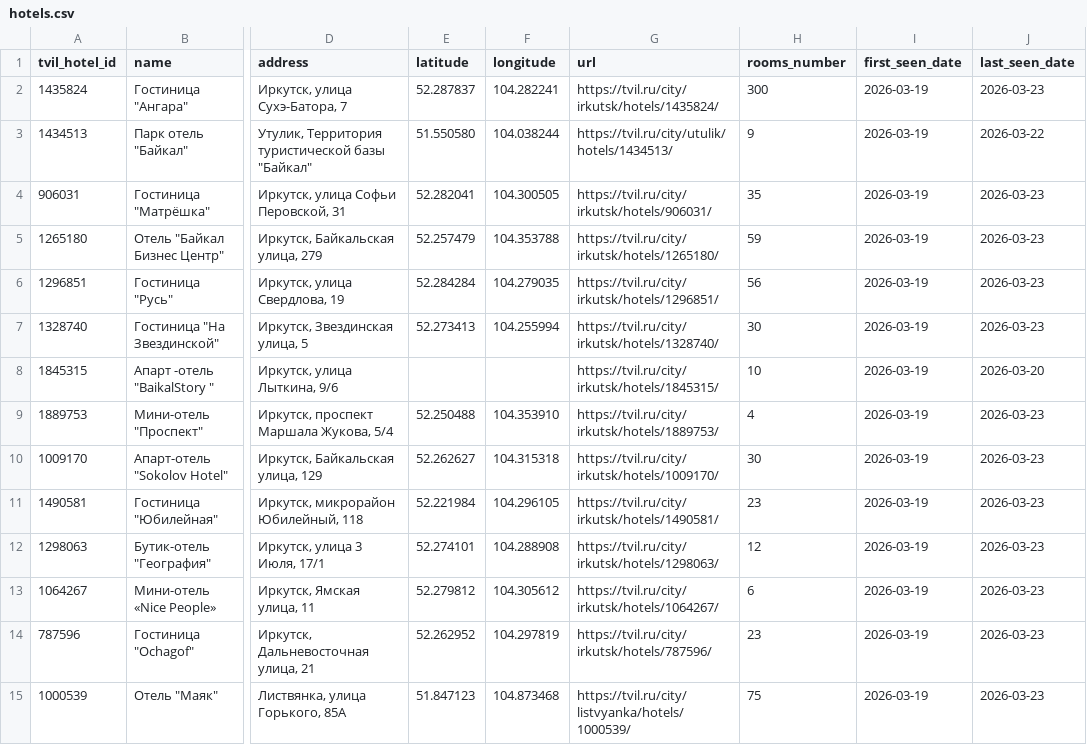
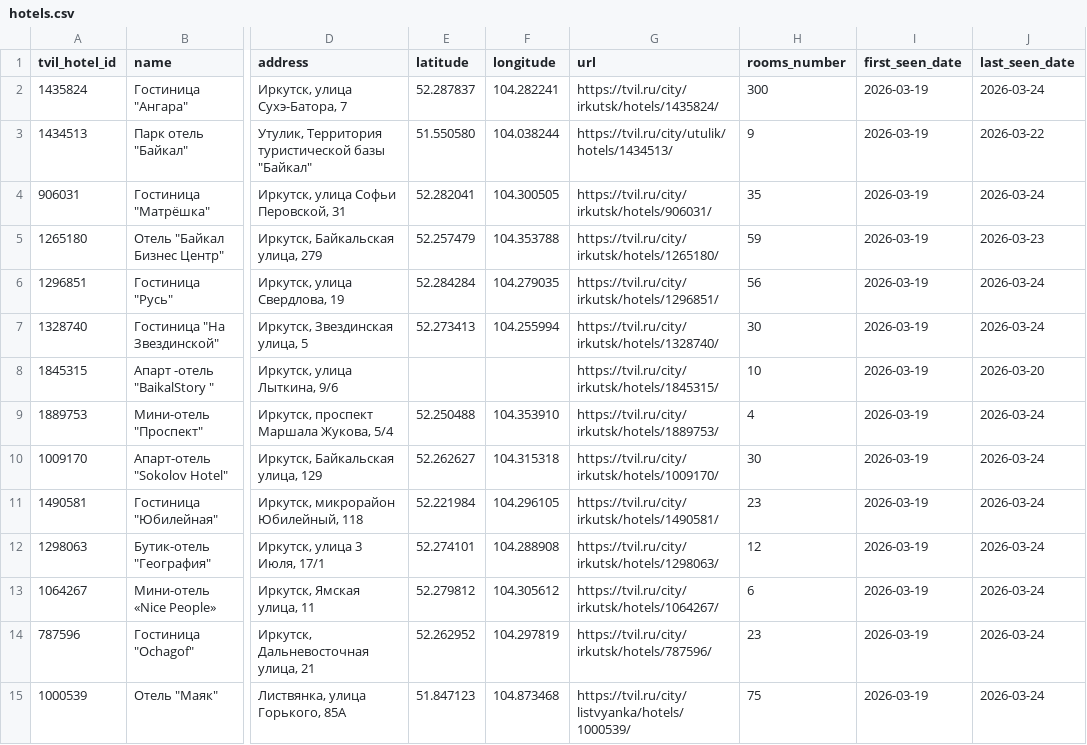
Before and after one commit to MALISMF/tvil_parser, a CSV file: catalog/hotels.csv, drawn as a sheet; only a part is shown, gaps mark what is left out; the diff covers the shown part only; the diff names each change by its address in the sheet, - before the commit and + after, or states it on an @@ line.

```diff
--- a/catalog/hotels.csv
+++ b/catalog/hotels.csv
-J2 (last_seen_date): 2026-03-23
+J2 (last_seen_date): 2026-03-24
-J4 (last_seen_date): 2026-03-23
+J4 (last_seen_date): 2026-03-24
-J6:J7 (last_seen_date): 2026-03-23
+J6:J7 (last_seen_date): 2026-03-24
-J9:J15 (last_seen_date): 2026-03-23
+J9:J15 (last_seen_date): 2026-03-24
```
Also changed, not shown: 49 edited cells elsewhere in this file, 4 other files.
